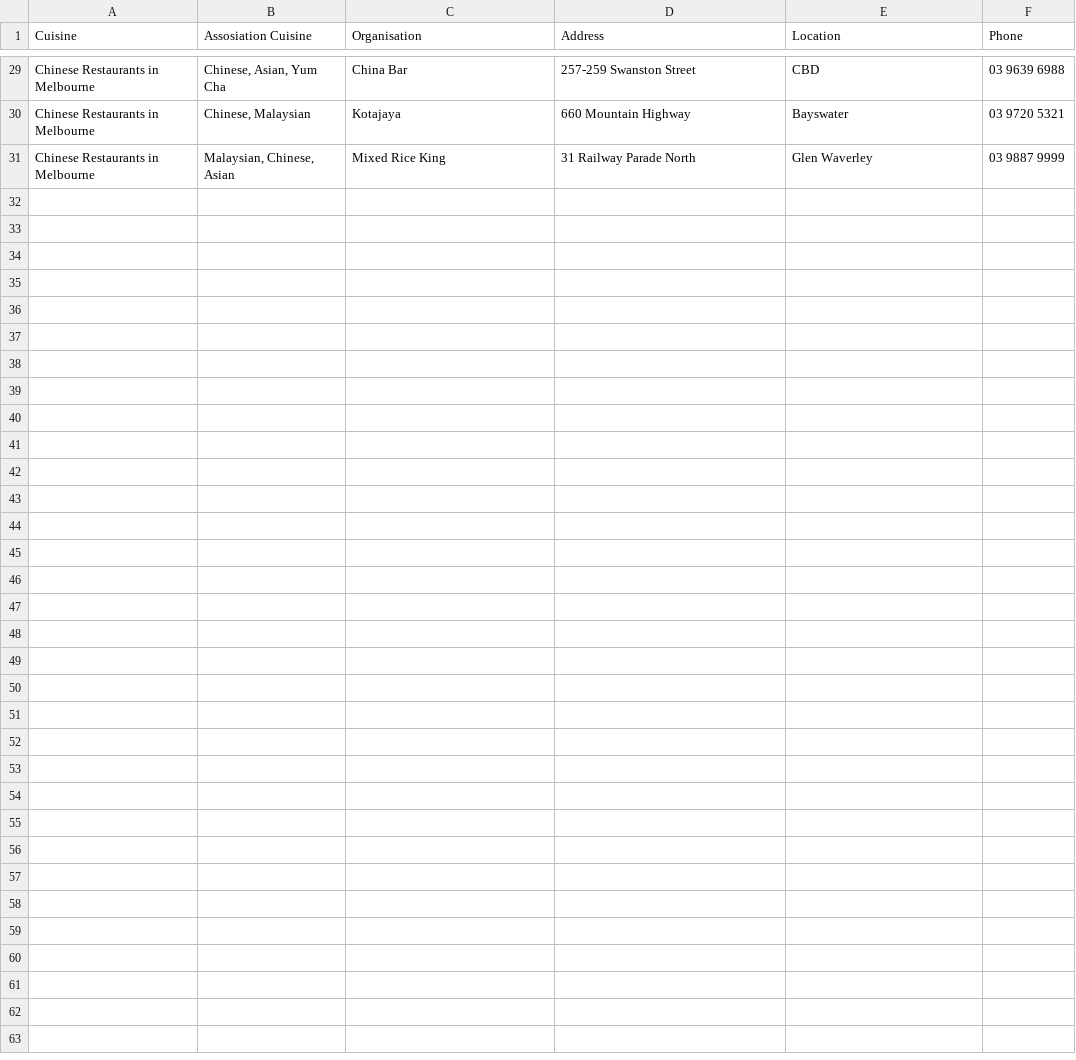
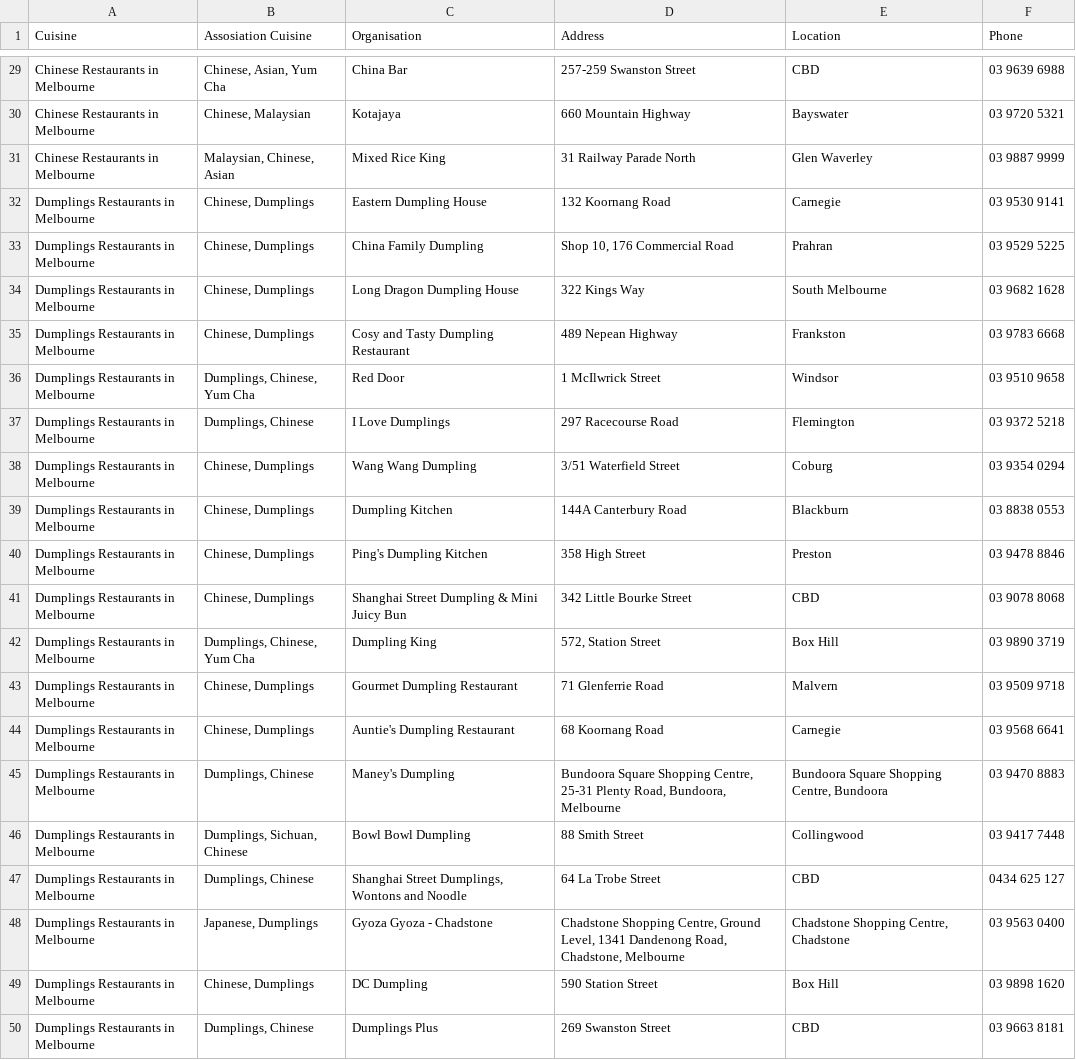
Before and after one commit to ilhamday/Scrape-Zomato, a CSV file: test.csv, drawn as a sheet; only a part is shown, gaps mark what is left out; the diff covers the shown part only; the diff names each change by its address in the sheet, - before the commit and + after, or states it on an @@ line.

```diff
--- a/test.csv
+++ b/test.csv
+row 32: Dumplings Restaurants in Melbourne | Chinese, Dumplings | Eastern Dumpling House | 132 Koornang Road | Carnegie | 03 9530 9141
+row 33: Dumplings Restaurants in Melbourne | Chinese, Dumplings | China Family Dumpling | Shop 10, 176 Commercial Road | Prahran | 03 9529 5225
+row 34: Dumplings Restaurants in Melbourne | Chinese, Dumplings | Long Dragon Dumpling House | 322 Kings Way | South Melbourne | 03 9682 1628
+row 35: Dumplings Restaurants in Melbourne | Chinese, Dumplings | Cosy and Tasty Dumpling Restaurant | 489 Nepean Highway | Frankston | 03 9783 6668
+row 36: Dumplings Restaurants in Melbourne | Dumplings, Chinese, Yum Cha | Red Door | 1 McIlwrick Street | Windsor | 03 9510 9658
+row 37: Dumplings Restaurants in Melbourne | Dumplings, Chinese | I Love Dumplings | 297 Racecourse Road | Flemington | 03 9372 5218
+row 38: Dumplings Restaurants in Melbourne | Chinese, Dumplings | Wang Wang Dumpling | 3/51 Waterfield Street | Coburg | 03 9354 0294
+row 39: Dumplings Restaurants in Melbourne | Chinese, Dumplings | Dumpling Kitchen | 144A Canterbury Road | Blackburn | 03 8838 0553
+row 40: Dumplings Restaurants in Melbourne | Chinese, Dumplings | Ping's Dumpling Kitchen | 358 High Street | Preston | 03 9478 8846
+row 41: Dumplings Restaurants in Melbourne | Chinese, Dumplings | Shanghai Street Dumpling & Mini Juicy Bun | 342 Little Bourke Street | CBD | 03 9078 8068
+row 42: Dumplings Restaurants in Melbourne | Dumplings, Chinese, Yum Cha | Dumpling King | 572, Station Street | Box Hill | 03 9890 3719
+row 43: Dumplings Restaurants in Melbourne | Chinese, Dumplings | Gourmet Dumpling Restaurant | 71 Glenferrie Road | Malvern | 03 9509 9718
+row 44: Dumplings Restaurants in Melbourne | Chinese, Dumplings | Auntie's Dumpling Restaurant | 68 Koornang Road | Carnegie | 03 9568 6641
+row 45: Dumplings Restaurants in Melbourne | Dumplings, Chinese | Maney's Dumpling | Bundoora Square Shopping Centre, 25-31 Plenty Road, Bundoora, Melbourne | Bundoora Square Shopping Centre, Bundoora | 03 9470 8883
+row 46: Dumplings Restaurants in Melbourne | Dumplings, Sichuan, Chinese | Bowl Bowl Dumpling | 88 Smith Street | Collingwood | 03 9417 7448
+row 47: Dumplings Restaurants in Melbourne | Dumplings, Chinese | Shanghai Street Dumplings, Wontons and Noodle | 64 La Trobe Street | CBD | 0434 625 127
+row 48: Dumplings Restaurants in Melbourne | Japanese, Dumplings | Gyoza Gyoza - Chadstone | Chadstone Shopping Centre, Ground Level, 1341 Dandenong Road, Chadstone, Melbourne | Chadstone Shopping Centre, Chadstone | 03 9563 0400
+row 49: Dumplings Restaurants in Melbourne | Chinese, Dumplings | DC Dumpling | 590 Station Street | Box Hill | 03 9898 1620
+row 50: Dumplings Restaurants in Melbourne | Dumplings, Chinese | Dumplings Plus | 269 Swanston Street | CBD | 03 9663 8181
```
Also changed, not shown: 12 added rows and 1 removed row elsewhere in this file, 3 other files.
